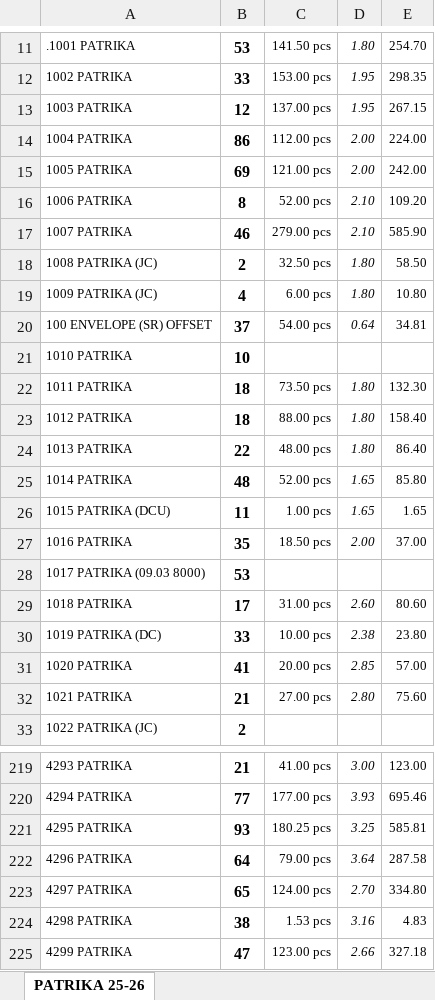
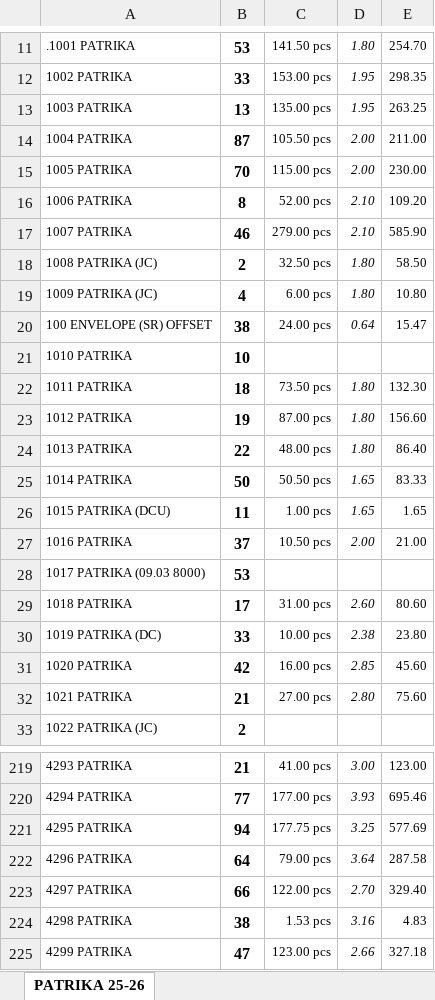
Before and after one commit to jyoti-creative-cards/jyoti-cards-stock-management-streamlit-app, an Excel workbook: data/website stock.xlsx, sheet PATRIKA 25-26, drawn as a sheet; only a part is shown, gaps mark what is left out; values as stored, in another font and other column widths than the file's, no borders; the diff covers the shown part only; the diff names each change by its address in the sheet, - before the commit and + after, or states it on an @@ line.

Commit message:
raj 07/03 12:29

```diff
--- a/data/website stock.xlsx (sheet PATRIKA 25-26)
+++ b/data/website stock.xlsx (sheet PATRIKA 25-26)
-B13: 12
+B13: 13
-C13: 137.00 pcs
+C13: 135.00 pcs
-E13: 267.15
+E13: 263.25
-B14: 86
+B14: 87
-C14: 112.00 pcs
+C14: 105.50 pcs
-E14: 224.00
+E14: 211.00
-B15: 69
+B15: 70
-C15: 121.00 pcs
+C15: 115.00 pcs
-E15: 242.00
+E15: 230.00
-B20: 37
+B20: 38
-C20: 54.00 pcs
+C20: 24.00 pcs
-E20: 34.81
+E20: 15.47
-B23: 18
+B23: 19
-C23: 88.00 pcs
+C23: 87.00 pcs
-E23: 158.40
+E23: 156.60
-B25: 48
+B25: 50
-C25: 52.00 pcs
+C25: 50.50 pcs
-E25: 85.80
+E25: 83.33
-B27: 35
+B27: 37
-C27: 18.50 pcs
+C27: 10.50 pcs
-E27: 37.00
+E27: 21.00
-B31: 41
+B31: 42
-C31: 20.00 pcs
+C31: 16.00 pcs
-E31: 57.00
+E31: 45.60
-B221: 93
+B221: 94
-C221: 180.25 pcs
+C221: 177.75 pcs
-E221: 585.81
+E221: 577.69
-B223: 65
+B223: 66
-C223: 124.00 pcs
+C223: 122.00 pcs
-E223: 334.80
+E223: 329.40
```
Also changed, not shown: 65 edited cells elsewhere in this sheet.
